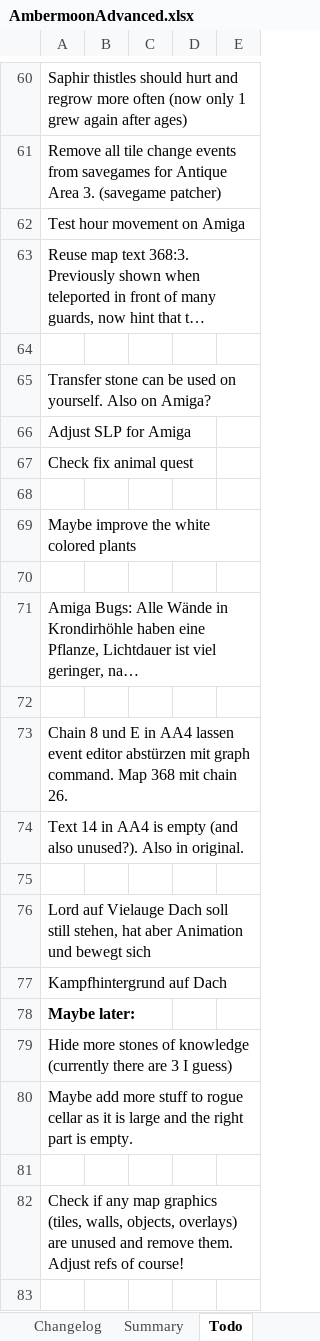
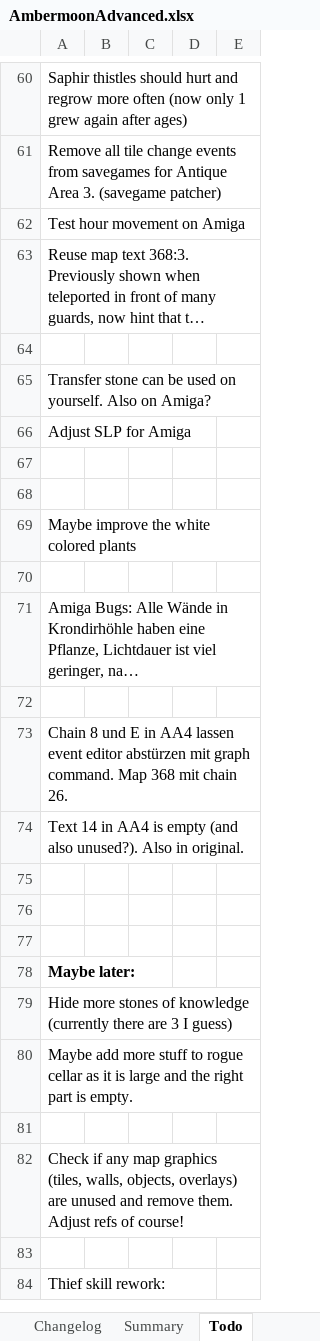
Before and after one commit to Pyrdacor/Ambermoon-Advanced, an Excel workbook: AmbermoonAdvanced.xlsx, sheet Todo, drawn as a sheet; only a part is shown, gaps mark what is left out; the shorter side is filled out with more unchanged rows; long unchanged cells end in …; values as stored, in another font and other column widths than the file's, no borders; the diff names each change by its address in the sheet, - before the commit and + after, or states it on an @@ line.

Commit message:
Fixed animal quest

```diff
--- a/AmbermoonAdvanced.xlsx (sheet Todo)
+++ b/AmbermoonAdvanced.xlsx (sheet Todo)
-A67: Check fix animal quest
+A67: (empty)
-A76: Lord auf Vielauge Dach soll still stehen, hat aber Animation und bewegt sich
+A76: (empty)
-A77: Kampfhintergrund auf Dach
+A77: (empty)
```
Also changed, not shown: 1 other file.
